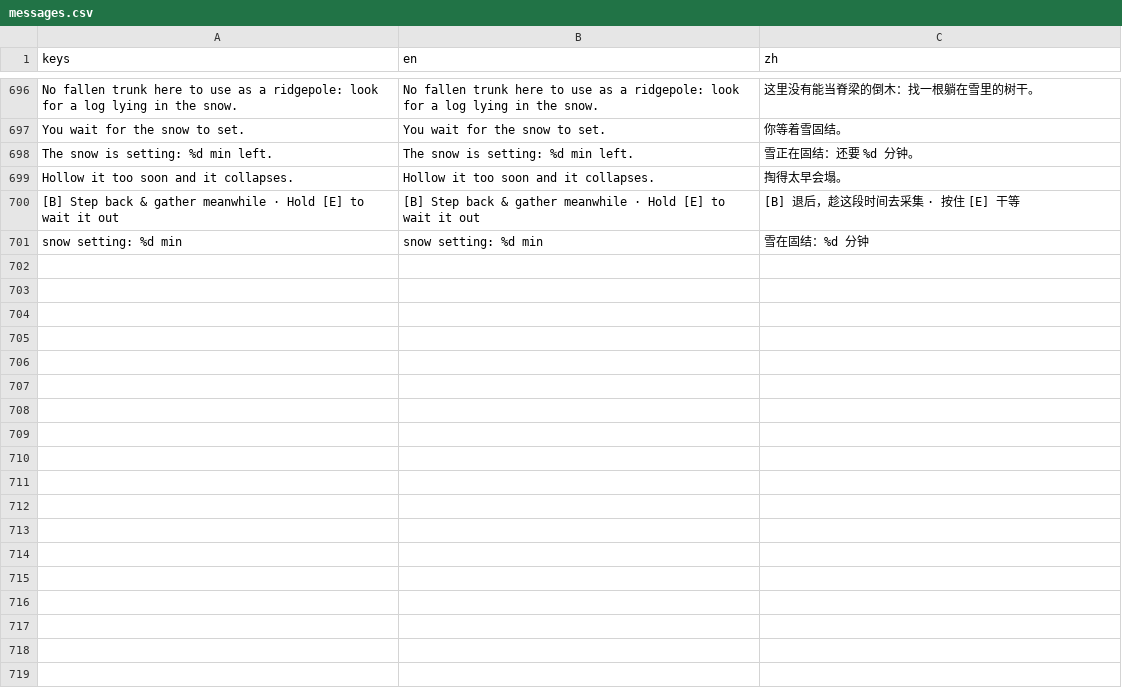
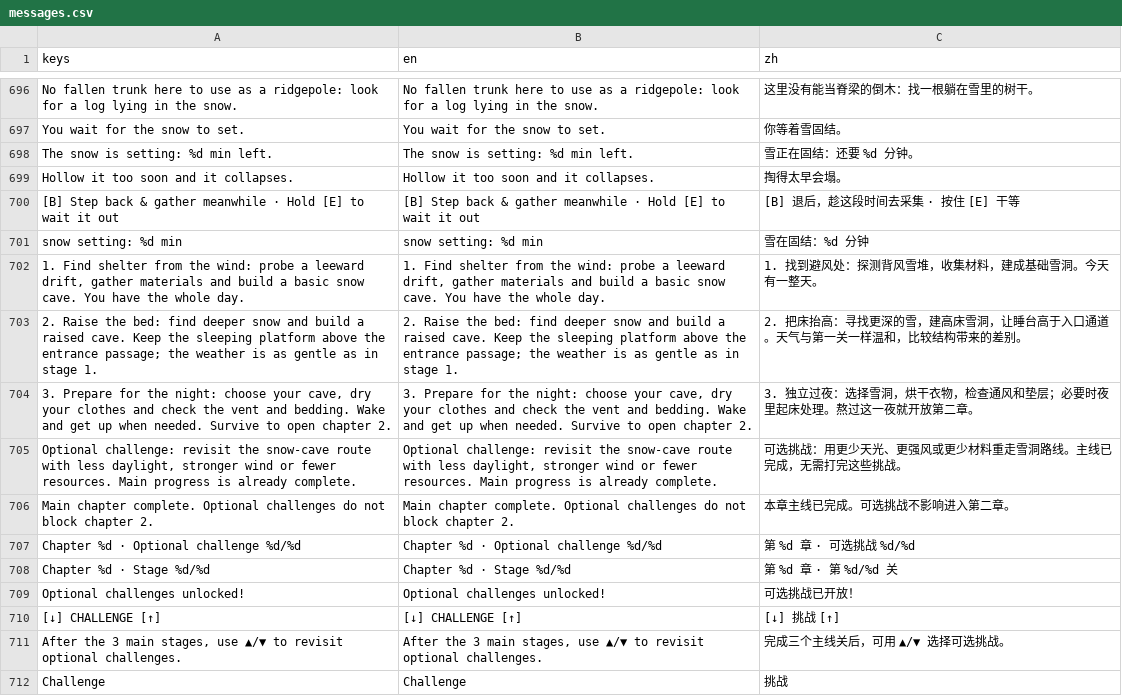
Before and after one commit to bobbik1984/winter-shelter, a CSV file: localization/messages.csv, drawn as a sheet; only a part is shown, gaps mark what is left out; the diff names each change by its address in the sheet, - before the commit and + after, or states it on an @@ line.

Commit message:
[winter-shelter] 精简第一章为三关主线与可选挑战，准备0.3发布

```diff
--- a/localization/messages.csv
+++ b/localization/messages.csv
+row 702: 1. Find shelter from the wind: probe a leeward drift, gather materials and build a basic snow cave. You have the whole day. | 1. Find shelter from the wind: probe a leeward drift, gather materials and build a basic snow cave. You have the whole day. | 1. 找到避风处：探测背风雪堆，收集材料，建成基础雪洞。今天有一整天。
+row 703: 2. Raise the bed: find deeper snow and build a raised cave. Keep the sleeping platform above the entrance passage; the weather is as gentle as in stage 1. | 2. Raise the bed: find deeper snow and build a raised cave. Keep the sleeping platform above the entrance passage; the weather is as gentle as in stage 1. | 2. 把床抬高：寻找更深的雪，建高床雪洞，让睡台高于入口通道。天气与第一关一样温和，比较结构带来的差别。
+row 704: 3. Prepare for the night: choose your cave, dry your clothes and check the vent and bedding. Wake and get up when needed. Survive to open chapter 2. | 3. Prepare for the night: choose your cave, dry your clothes and check the vent and bedding. Wake and get up when needed. Survive to open chapter 2. | 3. 独立过夜：选择雪洞，烘干衣物，检查通风和垫层；必要时夜里起床处理。熬过这一夜就开放第二章。
+row 705: Optional challenge: revisit the snow-cave route with less daylight, stronger wind or fewer resources. Main progress is already complete. | Optional challenge: revisit the snow-cave route with less daylight, stronger wind or fewer resources. Main progress is already complete. | 可选挑战：用更少天光、更强风或更少材料重走雪洞路线。主线已完成，无需打完这些挑战。
+row 706: Main chapter complete. Optional challenges do not block chapter 2. | Main chapter complete. Optional challenges do not block chapter 2. | 本章主线已完成。可选挑战不影响进入第二章。
+row 707: Chapter %d · Optional challenge %d/%d | Chapter %d · Optional challenge %d/%d | 第 %d 章 · 可选挑战 %d/%d
+row 708: Chapter %d · Stage %d/%d | Chapter %d · Stage %d/%d | 第 %d 章 · 第 %d/%d 关
+row 709: Optional challenges unlocked! | Optional challenges unlocked! | 可选挑战已开放！
+row 710: [↓] CHALLENGE [↑] | [↓] CHALLENGE [↑] | [↓] 挑战 [↑]
+row 711: After the 3 main stages, use ▲/▼ to revisit optional challenges. | After the 3 main stages, use ▲/▼ to revisit optional challenges. | 完成三个主线关后，可用 ▲/▼ 选择可选挑战。
+row 712: Challenge | Challenge | 挑战
```
Also changed, not shown: 22 other files.
